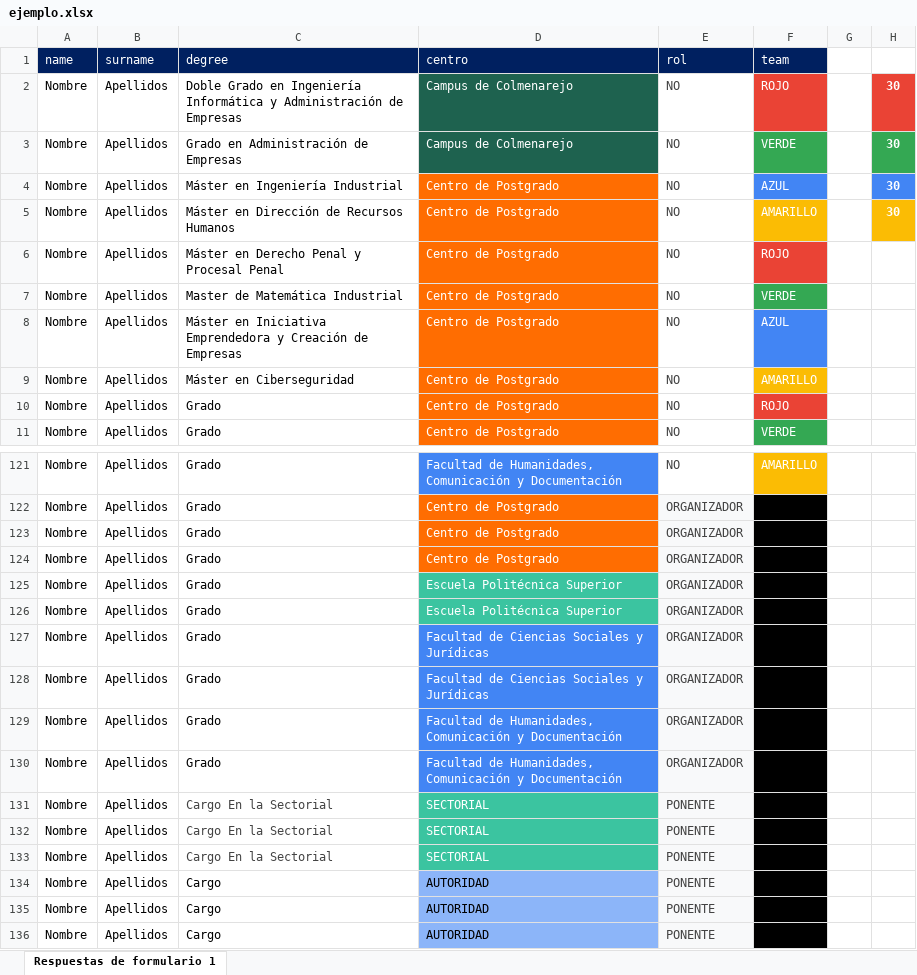
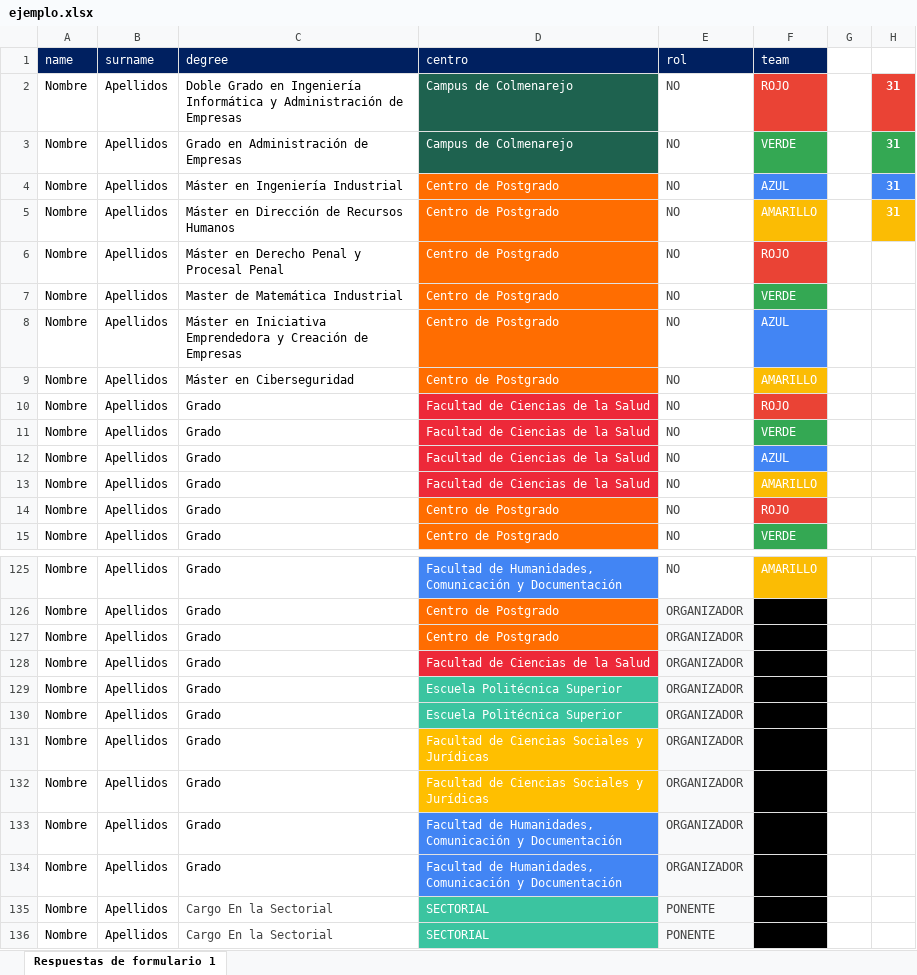
Before and after one commit to DelegacionEPS/CTS, an Excel workbook: Acreditaciones_Delejornadas/ejemplo.xlsx, sheet Respuestas de formulario 1, drawn as a sheet; only a part is shown, gaps mark what is left out; the shorter side is filled out with more unchanged rows; values as stored, in another font and other column widths than the file's, no borders; table styles not drawn; addresses are those after the commit; the diff covers the shown part only; the diff names each change by its address in the sheet, - before the commit and + after, or states it on an @@ line.

Commit message:
file: update sample excel file to include students from new faculty

```diff
--- a/Acreditaciones_Delejornadas/ejemplo.xlsx (sheet Respuestas de formulario 1)
+++ b/Acreditaciones_Delejornadas/ejemplo.xlsx (sheet Respuestas de formulario 1)
-H2:H5: 30
+H2:H5: 31
+row 10: Nombre | Apellidos | Grado | Facultad de Ciencias de la Salud | NO | ROJO
+row 11: Nombre | Apellidos | Grado | Facultad de Ciencias de la Salud | NO | VERDE
+row 12: Nombre | Apellidos | Grado | Facultad de Ciencias de la Salud | NO | AZUL
+row 13: Nombre | Apellidos | Grado | Facultad de Ciencias de la Salud | NO | AMARILLO
-D128 (centro): Centro de Postgrado
+D128 (centro): Facultad de Ciencias de la Salud
-D128 fill: #FF6D01
+D128 fill: #ED2939
-D131:D132 fill: #4285F4
+D131:D132 fill: #FFBF00
```
Also changed, not shown: cell formats elsewhere in this sheet.
